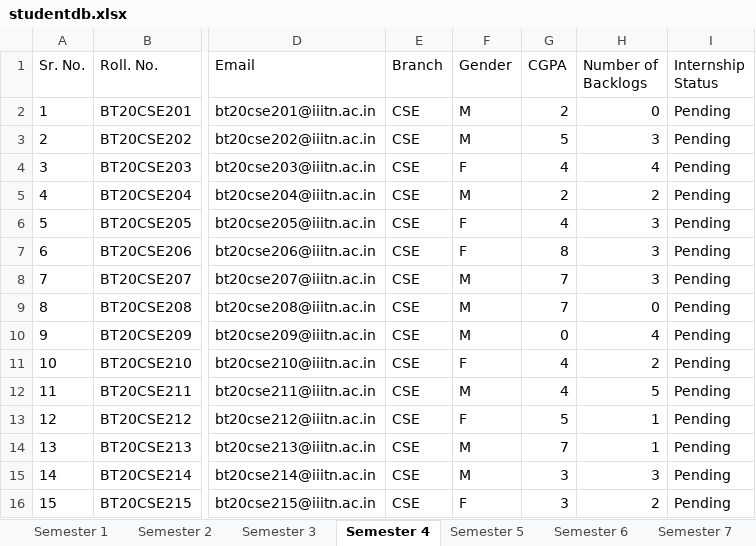
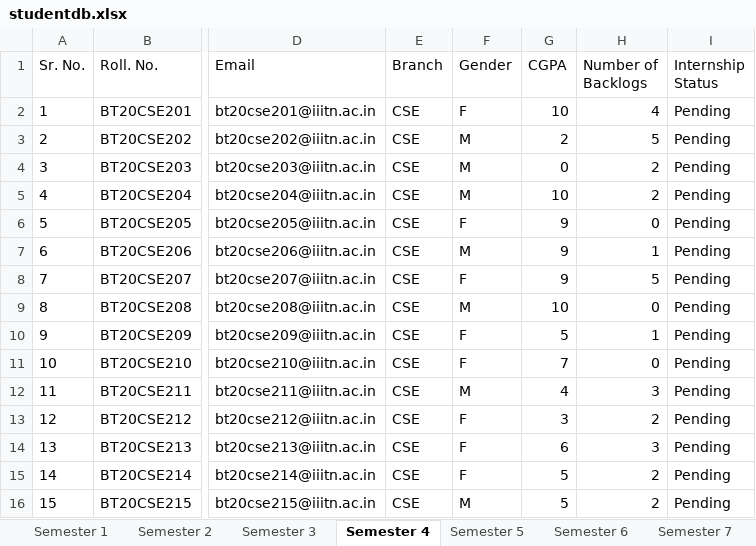
Before and after one commit to Aa-kash-roy/TNP-Automation, an Excel workbook: studentdb.xlsx, sheet Semester 4, drawn as a sheet; only a part is shown, gaps mark what is left out; values as stored, in another font and other column widths than the file's, no borders; the diff covers the shown part only; the diff names each change by its address in the sheet, - before the commit and + after, or states it on an @@ line.

```diff
--- a/studentdb.xlsx (sheet Semester 4)
+++ b/studentdb.xlsx (sheet Semester 4)
-F2 (Gender): M
+F2 (Gender): F
-G2 (CGPA): 2
+G2 (CGPA): 10
-H2 (Number of Backlogs): 0
+H2 (Number of Backlogs): 4
-G3 (CGPA): 5
+G3 (CGPA): 2
-H3 (Number of Backlogs): 3
+H3 (Number of Backlogs): 5
-F4 (Gender): F
+F4 (Gender): M
-G4 (CGPA): 4
+G4 (CGPA): 0
-H4 (Number of Backlogs): 4
+H4 (Number of Backlogs): 2
-G5 (CGPA): 2
+G5 (CGPA): 10
-G6 (CGPA): 4
+G6 (CGPA): 9
-H6 (Number of Backlogs): 3
+H6 (Number of Backlogs): 0
-F7 (Gender): F
+F7 (Gender): M
-G7 (CGPA): 8
+G7 (CGPA): 9
-H7 (Number of Backlogs): 3
+H7 (Number of Backlogs): 1
-F8 (Gender): M
+F8 (Gender): F
-G8 (CGPA): 7
+G8 (CGPA): 9
-H8 (Number of Backlogs): 3
+H8 (Number of Backlogs): 5
-G9 (CGPA): 7
+G9 (CGPA): 10
-F10 (Gender): M
+F10 (Gender): F
-G10 (CGPA): 0
+G10 (CGPA): 5
-H10 (Number of Backlogs): 4
+H10 (Number of Backlogs): 1
-G11 (CGPA): 4
+G11 (CGPA): 7
-H11 (Number of Backlogs): 2
+H11 (Number of Backlogs): 0
-H12 (Number of Backlogs): 5
+H12 (Number of Backlogs): 3
-G13 (CGPA): 5
+G13 (CGPA): 3
-H13 (Number of Backlogs): 1
+H13 (Number of Backlogs): 2
-F14:F15 (Gender): M
+F14:F15 (Gender): F
-G14 (CGPA): 7
+G14 (CGPA): 6
-H14 (Number of Backlogs): 1
+H14 (Number of Backlogs): 3
-G15:G16 (CGPA): 3
+G15:G16 (CGPA): 5
-H15 (Number of Backlogs): 3
+H15 (Number of Backlogs): 2
-F16 (Gender): F
+F16 (Gender): M
```
Also changed, not shown: 429 edited cells elsewhere in this sheet, sheet Semester 8, sheet Semester 6, sheet Semester 2, 5 other files.
